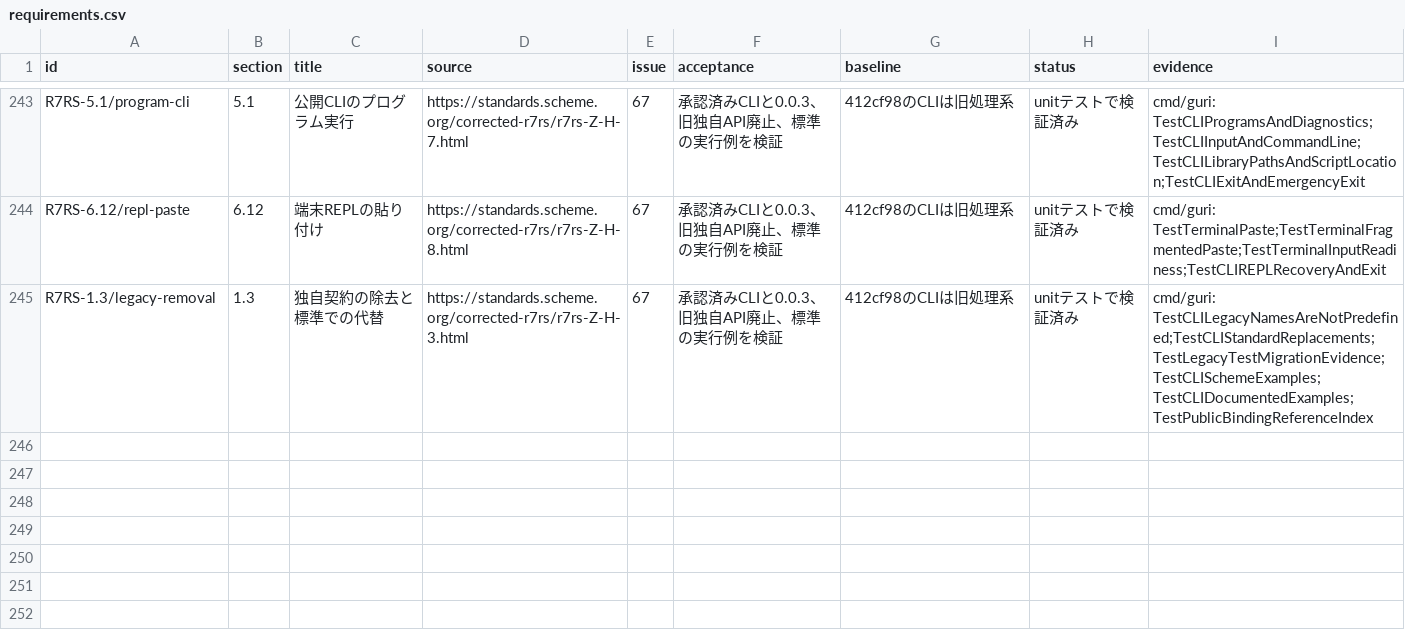
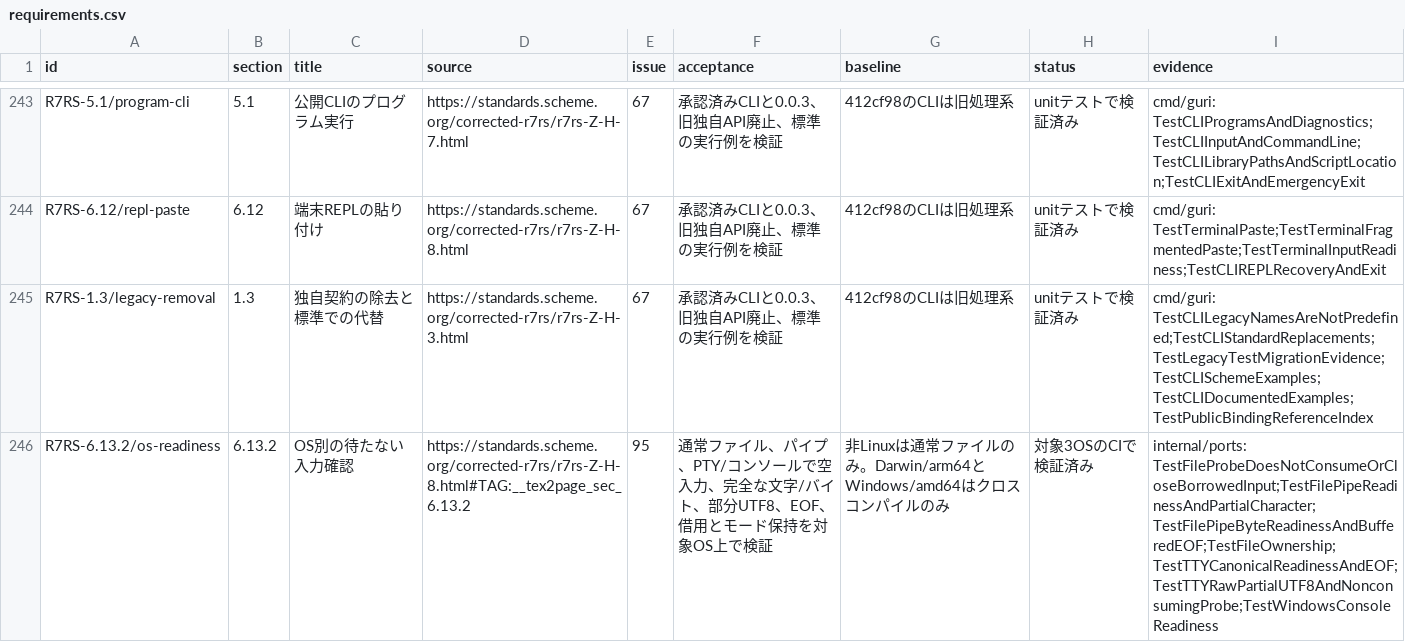
Before and after one commit to 0x6d61/guri, a CSV file: docs/r7rs/requirements.csv, drawn as a sheet; only a part is shown, gaps mark what is left out.

```diff
--- a/docs/r7rs/requirements.csv
+++ b/docs/r7rs/requirements.csv
@@ -245 +245,2 @@ R7RS-6.12/repl-paste,6.12,端末REPLの貼り付け,https://standards.scheme.org
 R7RS-1.3/legacy-removal,1.3,独自契約の除去と標準での代替,https://standards.scheme.org/corrected-r7rs/r7rs-Z-H-3.html,67,承認済みCLIと0.0.3、旧独自API廃止、標準の実行例を検証,412cf98のCLIは旧処理系,unitテストで検証済み,cmd/guri: TestCLILegacyNamesAreNotPredefined;TestCLIStandardReplacements;TestLegacyTestMigrationEvidence;TestCLISchemeExamples;TestCLIDocumentedExamples;TestPublicBindingReferenceIndex
+R7RS-6.13.2/os-readiness,6.13.2,OS別の待たない入力確認,https://standards.scheme.org/corrected-r7rs/r7rs-Z-H-8.html#TAG:__tex2page_sec_6.13.2,95,通常ファイル、パイプ、PTY/コンソールで空入力、完全な文字/バイト、部分UTF8、EOF、借用とモード保持を対象OS上で検証,非Linuxは通常ファイルのみ。Darwin/arm64とWindows/amd64はクロスコンパイルのみ,対象3OSのCIで検証済み,internal/ports: TestFileProbeDoesNotConsumeOrCloseBorrowedInput;TestFilePipeReadinessAndPartialCharacter;TestFilePipeByteReadinessAndBufferedEOF;TestFileOwnership;TestTTYCanonicalReadinessAndEOF;TestTTYRawPartialUTF8AndNonconsumingProbe;TestWindowsConsoleReadiness
```
Also changed, not shown: docs/r7rs/audit/sections.csv, 11 other files.
